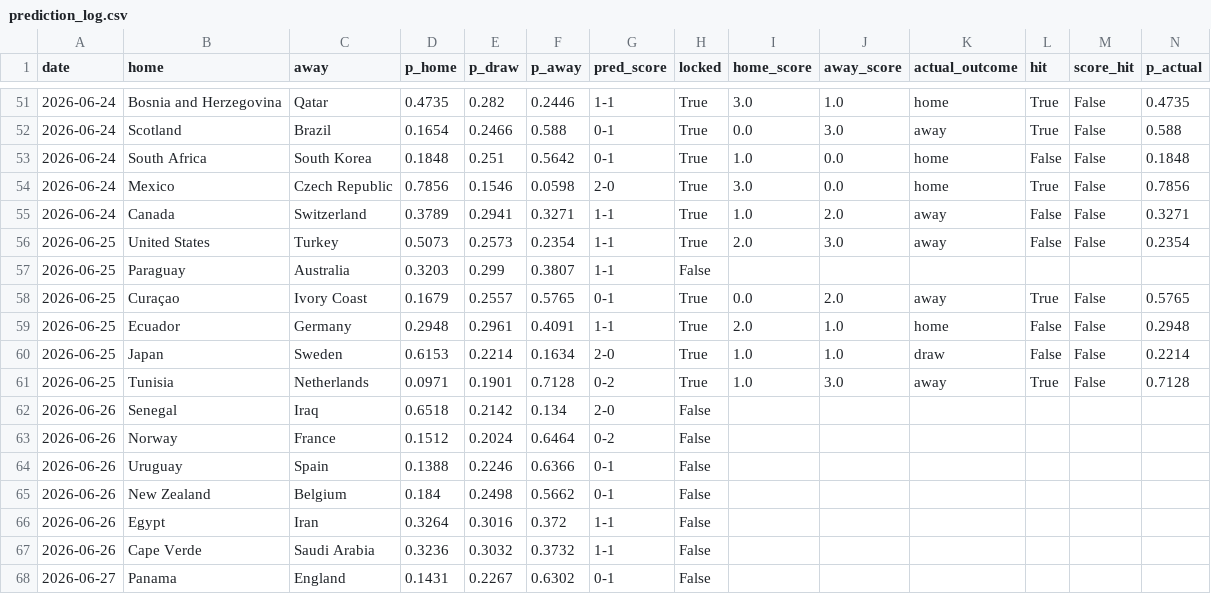
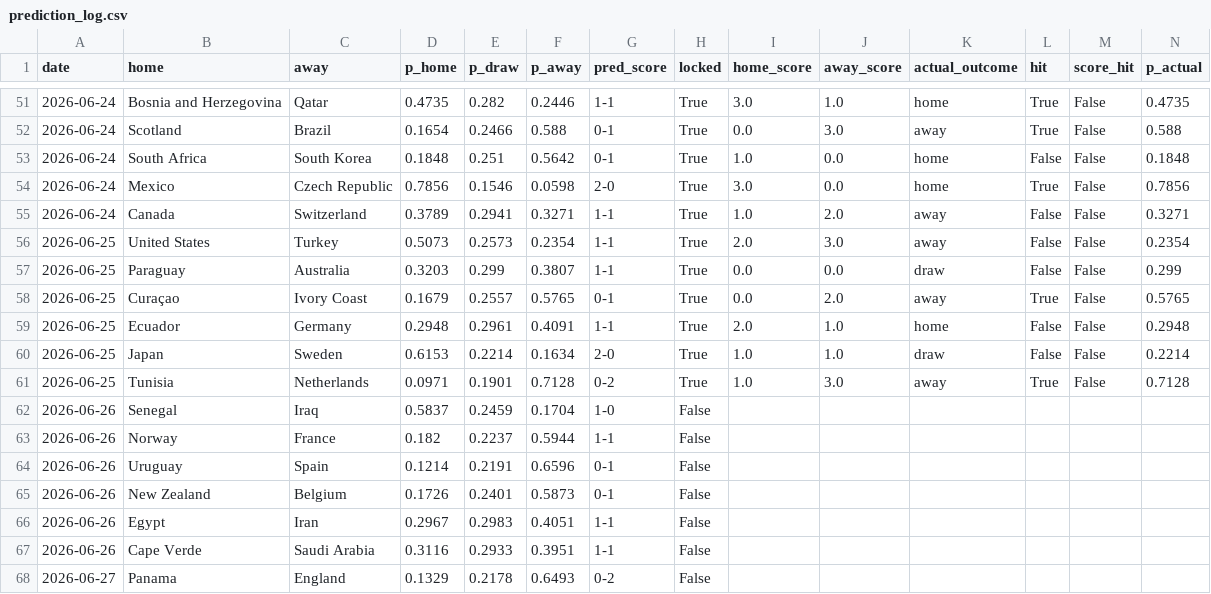
Before and after one commit to JustusVermaakSkystrm/ig-trading-bot, a CSV file: worldcup/outputs/prediction_log.csv, drawn as a sheet; only a part is shown, gaps mark what is left out; the diff covers the shown part only.

```diff
--- a/worldcup/outputs/prediction_log.csv
+++ b/worldcup/outputs/prediction_log.csv
@@ -56,3 +56,3 @@ date,home,away,p_home,p_draw,p_away,pred_score,locked,home_score,away_score,actu
 2026-06-25,United States,Turkey,0.5073,0.2573,0.2354,1-1,True,2.0,3.0,away,False,False,0.2354
-2026-06-25,Paraguay,Australia,0.3203,0.299,0.3807,1-1,False,,,,,,
+2026-06-25,Paraguay,Australia,0.3203,0.299,0.3807,1-1,True,0.0,0.0,draw,False,False,0.299
 2026-06-25,Curaçao,Ivory Coast,0.1679,0.2557,0.5765,0-1,True,0.0,2.0,away,True,False,0.5765
@@ -61,8 +61,8 @@ date,home,away,p_home,p_draw,p_away,pred_score,locked,home_score,away_score,actu
 2026-06-25,Tunisia,Netherlands,0.0971,0.1901,0.7128,0-2,True,1.0,3.0,away,True,False,0.7128
-2026-06-26,Senegal,Iraq,0.6518,0.2142,0.134,2-0,False,,,,,,
-2026-06-26,Norway,France,0.1512,0.2024,0.6464,0-2,False,,,,,,
-2026-06-26,Uruguay,Spain,0.1388,0.2246,0.6366,0-1,False,,,,,,
-2026-06-26,New Zealand,Belgium,0.184,0.2498,0.5662,0-1,False,,,,,,
-2026-06-26,Egypt,Iran,0.3264,0.3016,0.372,1-1,False,,,,,,
-2026-06-26,Cape Verde,Saudi Arabia,0.3236,0.3032,0.3732,1-1,False,,,,,,
-2026-06-27,Panama,England,0.1431,0.2267,0.6302,0-1,False,,,,,,
+2026-06-26,Senegal,Iraq,0.5837,0.2459,0.1704,1-0,False,,,,,,
+2026-06-26,Norway,France,0.182,0.2237,0.5944,1-1,False,,,,,,
+2026-06-26,Uruguay,Spain,0.1214,0.2191,0.6596,0-1,False,,,,,,
+2026-06-26,New Zealand,Belgium,0.1726,0.2401,0.5873,0-1,False,,,,,,
+2026-06-26,Egypt,Iran,0.2967,0.2983,0.4051,1-1,False,,,,,,
+2026-06-26,Cape Verde,Saudi Arabia,0.3116,0.2933,0.3951,1-1,False,,,,,,
+2026-06-27,Panama,England,0.1329,0.2178,0.6493,0-2,False,,,,,,
```
Also changed, not shown: 15 edited cells elsewhere in this file, worldcup/data/accepted_results.csv, worldcup/data/official_results.csv, 10 other files.
